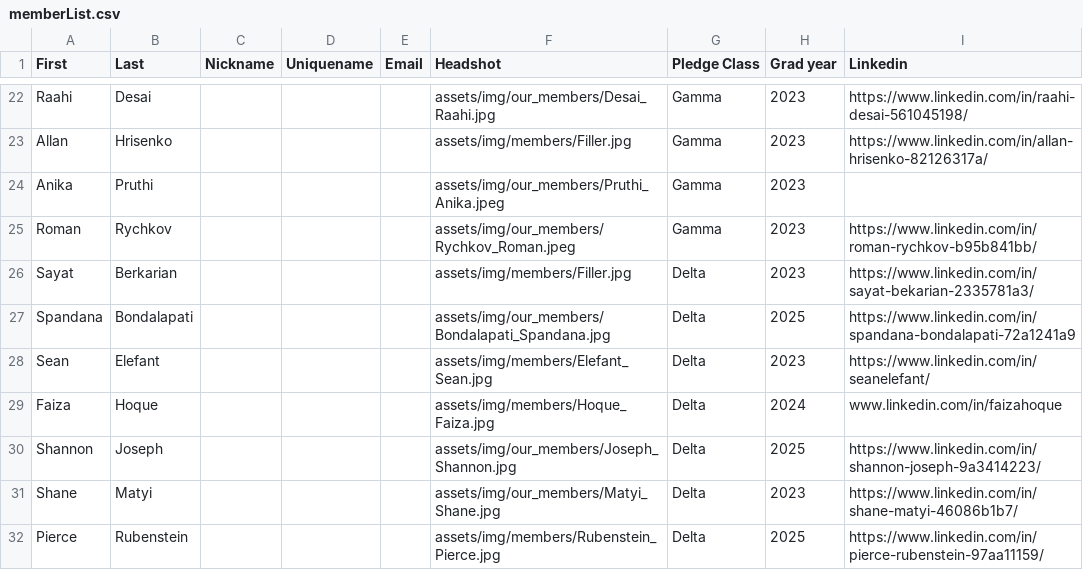
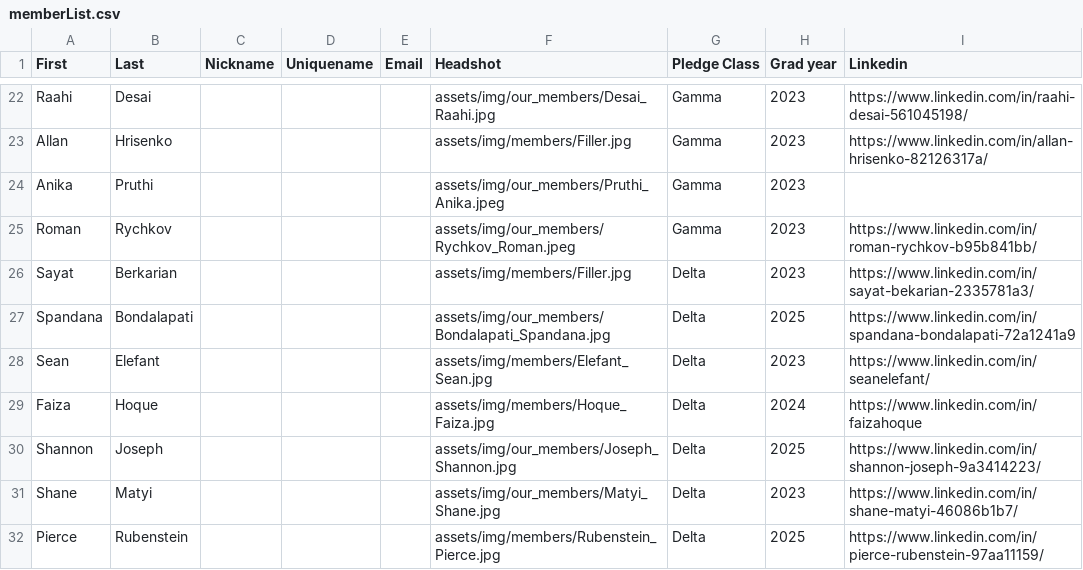
Before and after one commit to tcnjktp/ktp, a CSV file: assets/memberList.csv, drawn as a sheet; only a part is shown, gaps mark what is left out.

Commit message:
Update memberList.csv

```diff
--- a/assets/memberList.csv
+++ b/assets/memberList.csv
@@ -28,3 +28,3 @@ Spandana, Bondalapati,,,,assets/img/our_members/Bondalapati_Spandana.jpg,Delta,2
 Sean, Elefant,,,,assets/img/members/Elefant_Sean.jpg,Delta,2023,https://www.linkedin.com/in/seanelefant/
-Faiza, Hoque,,,,assets/img/members/Hoque_Faiza.jpg,Delta,2024,www.linkedin.com/in/faizahoque
+Faiza, Hoque,,,,assets/img/members/Hoque_Faiza.jpg,Delta,2024,https://www.linkedin.com/in/faizahoque
 Shannon, Joseph,,,,assets/img/our_members/Joseph_Shannon.jpg,Delta,2025,https://www.linkedin.com/in/shannon-joseph-9a3414223/
```
